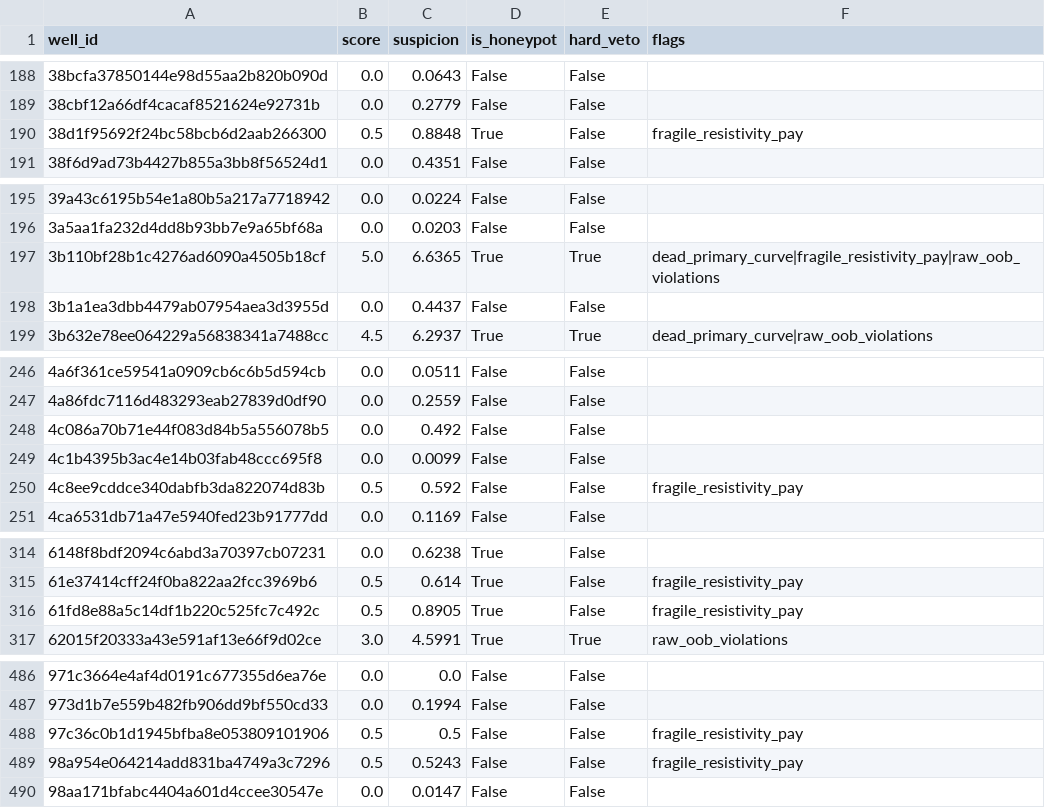
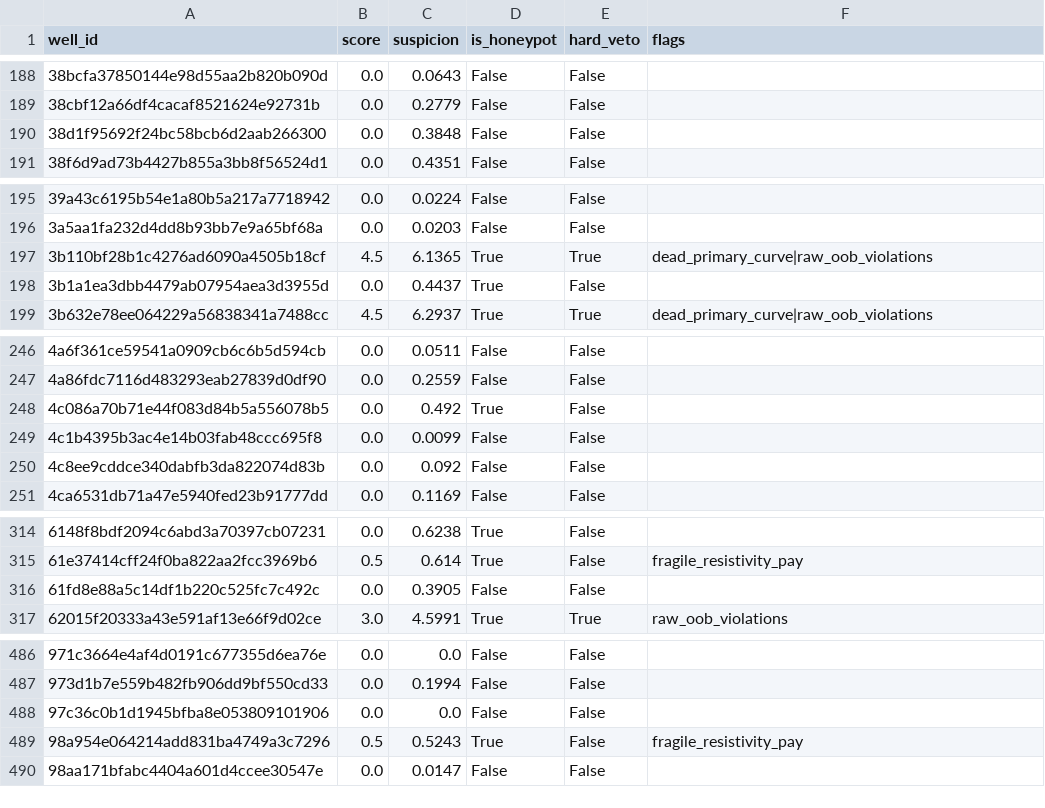
Before and after one commit to gems-fn123/think-onwards-no-second-guessing, a CSV file: outputs/qc_reports/honeypot_flags.csv, drawn as a sheet; only a part is shown, gaps mark what is left out; the diff covers the shown part only.

```diff
--- a/outputs/qc_reports/honeypot_flags.csv
+++ b/outputs/qc_reports/honeypot_flags.csv
@@ -189,3 +189,3 @@ well_id,score,suspicion,is_honeypot,hard_veto,flags
 38cbf12a66df4cacaf8521624e92731b,0.0,0.2779,False,False,
-38d1f95692f24bc58bcb6d2aab266300,0.5,0.8848,True,False,fragile_resistivity_pay
+38d1f95692f24bc58bcb6d2aab266300,0.0,0.3848,False,False,
 38f6d9ad73b4427b855a3bb8f56524d1,0.0,0.4351,False,False,
@@ -196,4 +196,4 @@ well_id,score,suspicion,is_honeypot,hard_veto,flags
 3a5aa1fa232d4dd8b93bb7e9a65bf68a,0.0,0.0203,False,False,
-3b110bf28b1c4276ad6090a4505b18cf,5.0,6.6365,True,True,dead_primary_curve|fragile_resistivity_pay|raw_oob_violations
-3b1a1ea3dbb4479ab07954aea3d3955d,0.0,0.4437,False,False,
+3b110bf28b1c4276ad6090a4505b18cf,4.5,6.1365,True,True,dead_primary_curve|raw_oob_violations
+3b1a1ea3dbb4479ab07954aea3d3955d,0.0,0.4437,True,False,
 3b632e78ee064229a56838341a7488cc,4.5,6.2937,True,True,dead_primary_curve|raw_oob_violations
@@ -247,5 +247,5 @@ well_id,score,suspicion,is_honeypot,hard_veto,flags
 4a86fdc7116d483293eab27839d0df90,0.0,0.2559,False,False,
-4c086a70b71e44f083d84b5a556078b5,0.0,0.492,False,False,
+4c086a70b71e44f083d84b5a556078b5,0.0,0.492,True,False,
 4c1b4395b3ac4e14b03fab48ccc695f8,0.0,0.0099,False,False,
-4c8ee9cddce340dabfb3da822074d83b,0.5,0.592,False,False,fragile_resistivity_pay
+4c8ee9cddce340dabfb3da822074d83b,0.0,0.092,False,False,
 4ca6531db71a47e5940fed23b91777dd,0.0,0.1169,False,False,
@@ -315,3 +315,3 @@ well_id,score,suspicion,is_honeypot,hard_veto,flags
 61e37414cff24f0ba822aa2fcc3969b6,0.5,0.614,True,False,fragile_resistivity_pay
-61fd8e88a5c14df1b220c525fc7c492c,0.5,0.8905,True,False,fragile_resistivity_pay
+61fd8e88a5c14df1b220c525fc7c492c,0.0,0.3905,False,False,
 62015f20333a43e591af13e66f9d02ce,3.0,4.5991,True,True,raw_oob_violations
@@ -487,4 +487,4 @@ well_id,score,suspicion,is_honeypot,hard_veto,flags
 973d1b7e559b482fb906dd9bf550cd33,0.0,0.1994,False,False,
-97c36c0b1d1945bfba8e053809101906,0.5,0.5,False,False,fragile_resistivity_pay
-98a954e064214add831ba4749a3c7296,0.5,0.5243,False,False,fragile_resistivity_pay
+97c36c0b1d1945bfba8e053809101906,0.0,0.0,False,False,
+98a954e064214add831ba4749a3c7296,0.5,0.5243,True,False,fragile_resistivity_pay
 98aa171bfabc4404a601d4ccee30547e,0.0,0.0147,False,False,
```
Also changed, not shown: 73 edited cells elsewhere in this file, 18 other files.
